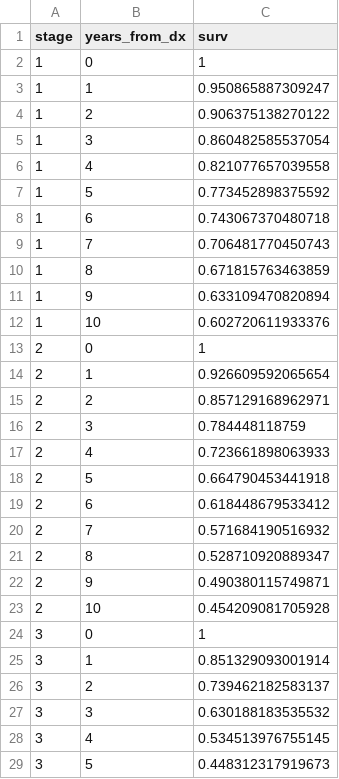
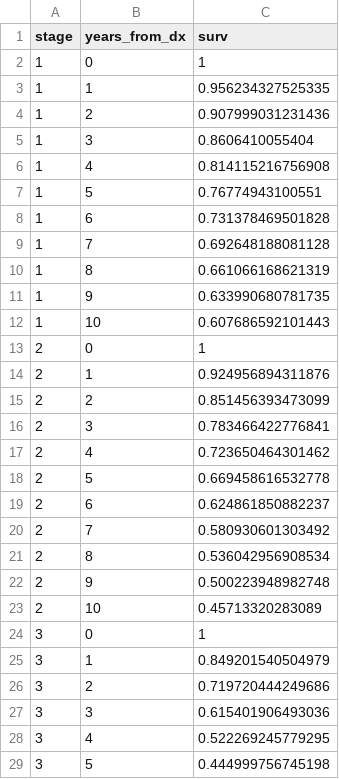
Before and after one commit to sjpi22/tutorial_cancer_modeling_des, a CSV file: data/simulated/relative_survival_cancer.csv, drawn as a sheet; only a part is shown; the diff covers the shown part only.

```diff
--- a/data/simulated/relative_survival_cancer.csv
+++ b/data/simulated/relative_survival_cancer.csv
@@ -2,28 +2,28 @@
 "1",0,1
-"1",1,0.950865887309247
-"1",2,0.906375138270122
-"1",3,0.860482585537054
-"1",4,0.821077657039558
-"1",5,0.773452898375592
-"1",6,0.743067370480718
-"1",7,0.706481770450743
-"1",8,0.671815763463859
-"1",9,0.633109470820894
-"1",10,0.602720611933376
+"1",1,0.956234327525335
+"1",2,0.907999031231436
+"1",3,0.8606410055404
+"1",4,0.814115216756908
+"1",5,0.76774943100551
+"1",6,0.731378469501828
+"1",7,0.692648188081128
+"1",8,0.661066168621319
+"1",9,0.633990680781735
+"1",10,0.607686592101443
 "2",0,1
-"2",1,0.926609592065654
-"2",2,0.857129168962971
-"2",3,0.784448118759
-"2",4,0.723661898063933
-"2",5,0.664790453441918
-"2",6,0.618448679533412
-"2",7,0.571684190516932
-"2",8,0.528710920889347
-"2",9,0.490380115749871
-"2",10,0.454209081705928
+"2",1,0.924956894311876
+"2",2,0.851456393473099
+"2",3,0.783466422776841
+"2",4,0.723650464301462
+"2",5,0.669458616532778
+"2",6,0.624861850882237
+"2",7,0.580930601303492
+"2",8,0.536042956908534
+"2",9,0.500223948982748
+"2",10,0.45713320283089
 "3",0,1
-"3",1,0.851329093001914
-"3",2,0.739462182583137
-"3",3,0.630188183535532
-"3",4,0.534513976755145
-"3",5,0.448312317919673
+"3",1,0.849201540504979
+"3",2,0.719720444249686
+"3",3,0.615401906493036
+"3",4,0.522269245779295
+"3",5,0.444999756745198
```
Also changed, not shown: 15 edited cells elsewhere in this file, data/simulated/priors.csv, 5 other files.
